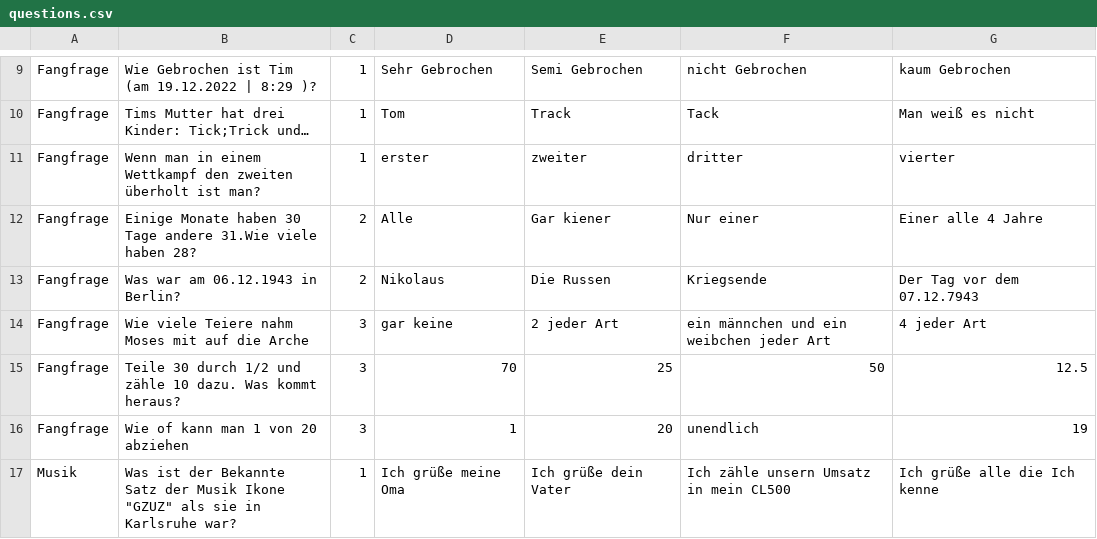
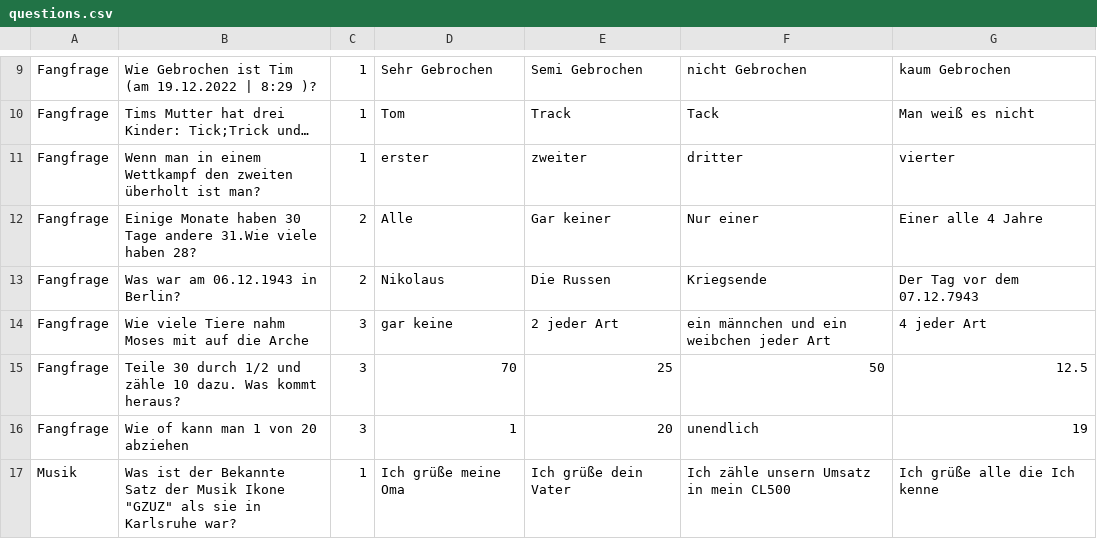
Before and after one commit to Kevin-Kroeger/dynamische-Datenstrukturen-Team-4, a CSV file: src/main/java/de/hebk/csv/questions.csv, drawn as a sheet; only a part is shown, gaps mark what is left out; the diff covers the shown part only.

Commit message:
[FIX] ModeJeopardy + [FIX] questions.csv Rechtschreibfehler

```diff
--- a/src/main/java/de/hebk/csv/questions.csv
+++ b/src/main/java/de/hebk/csv/questions.csv
@@ -11,5 +11,5 @@ Fangfrage, Tims Mutter hat drei Kinder: Tick;Trick und…,1,Tom,Track,Tack,Man w
 Fangfrage, Wenn man in einem Wettkampf den zweiten überholt ist man?,1,erster,zweiter,dritter, vierter
-Fangfrage,Einige Monate haben 30 Tage andere 31.Wie viele haben 28?,2,Alle,Gar kiener,Nur einer,Einer alle 4 Jahre
+Fangfrage,Einige Monate haben 30 Tage andere 31.Wie viele haben 28?,2,Alle,Gar keiner,Nur einer,Einer alle 4 Jahre
 Fangfrage,Was war am 06.12.1943 in Berlin?,2,Nikolaus,Die Russen,Kriegsende,Der Tag vor dem 07.12.7943
-Fangfrage,Wie viele Teiere nahm Moses mit auf die Arche,3,gar keine,2 jeder Art,ein männchen und ein weibchen jeder Art,4 jeder Art
+Fangfrage,Wie viele Tiere nahm Moses mit auf die Arche,3,gar keine,2 jeder Art,ein männchen und ein weibchen jeder Art,4 jeder Art
 Fangfrage,Teile 30 durch 1/2 und zähle 10 dazu. Was kommt heraus?,3,70,25,50,12.5
```
Also changed, not shown: 13 edited cells elsewhere in this file, 2 other files.
